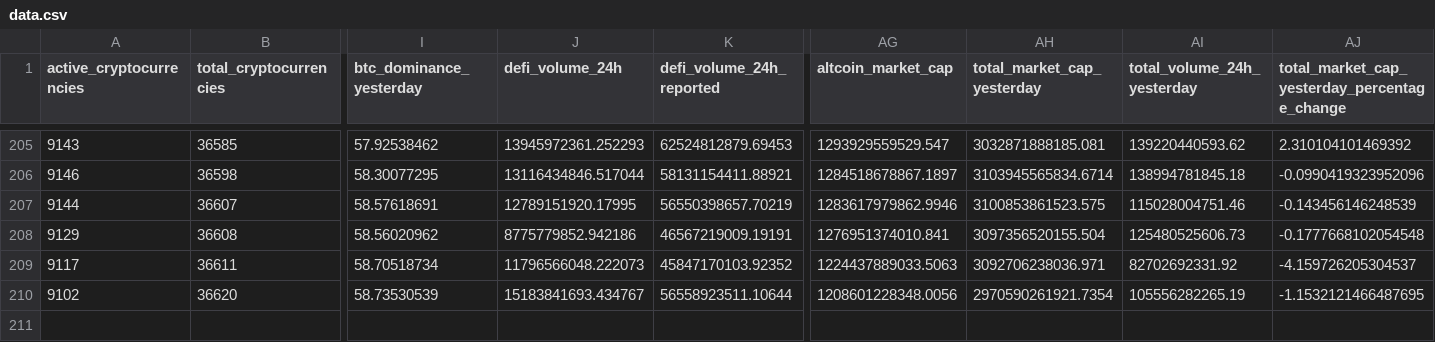
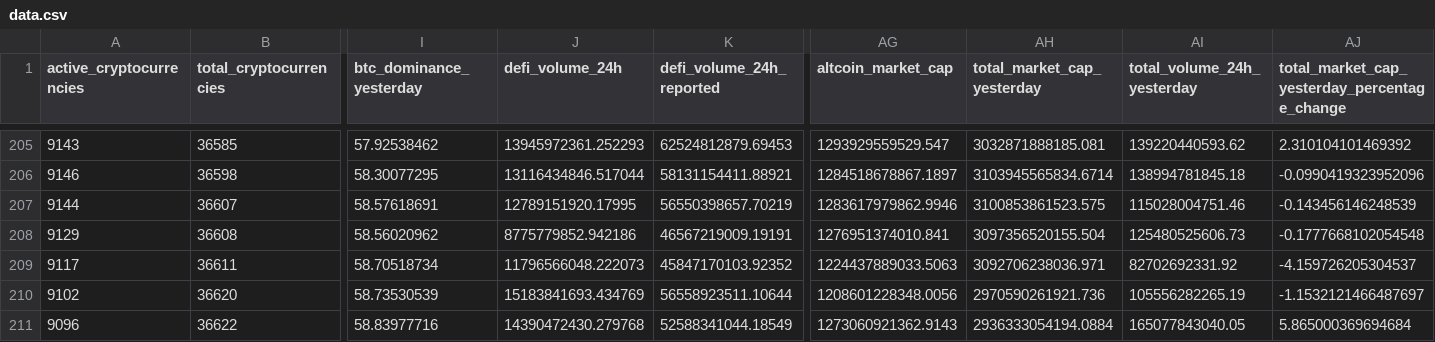
Before and after one commit to jorickdefraine/cmc-quotes-fetcher, a CSV file: data.csv, drawn as a sheet; only a part is shown, gaps mark what is left out; rows hold the shown columns only; the diff names each change by its address in the sheet, - before the commit and + after, or states it on an @@ line.

```diff
--- a/data.csv
+++ b/data.csv
-J210 (defi_volume_24h): 15183841693.434767
+J210 (defi_volume_24h): 15183841693.434769
-AH210 (total_market_cap_yesterday): 2970590261921.7354
+AH210 (total_market_cap_yesterday): 2970590261921.736
-AJ210: -1.1532121466487695
+AJ210: -1.1532121466487697
+row 211: 9096 | 36622 | 58.83977716 | 14390472430.279768 | 52588341044.18549 | 1273060921362.9143 | 2936333054194.0884 | 165077843040.05 | 5.865000369694684
```
